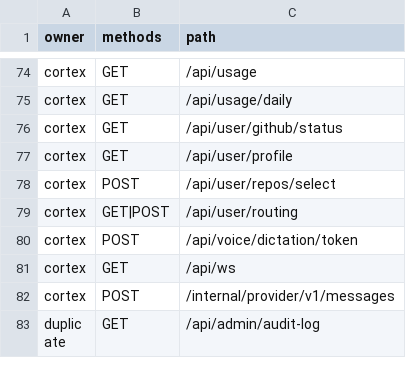
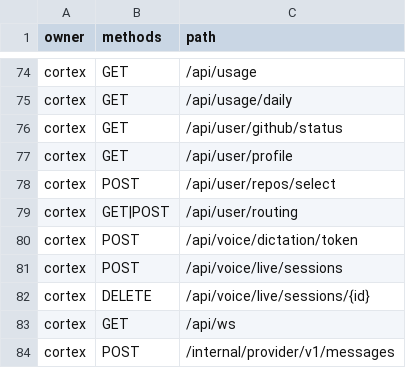
Before and after one commit to 1xmint/cortex, a CSV file: crates/api/route-manifest.csv, drawn as a sheet; only a part is shown, gaps mark what is left out; the shorter side is filled out with more unchanged rows.

```diff
--- a/crates/api/route-manifest.csv
+++ b/crates/api/route-manifest.csv
@@ -80,2 +80,4 @@ cortex,GET|POST,/api/user/routing
 cortex,POST,/api/voice/dictation/token
+cortex,POST,/api/voice/live/sessions
+cortex,DELETE,/api/voice/live/sessions/{id}
 cortex,GET,/api/ws
```
Also changed, not shown: 6 other files.
